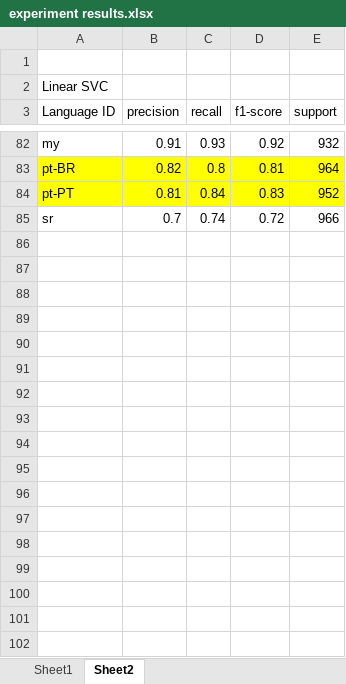
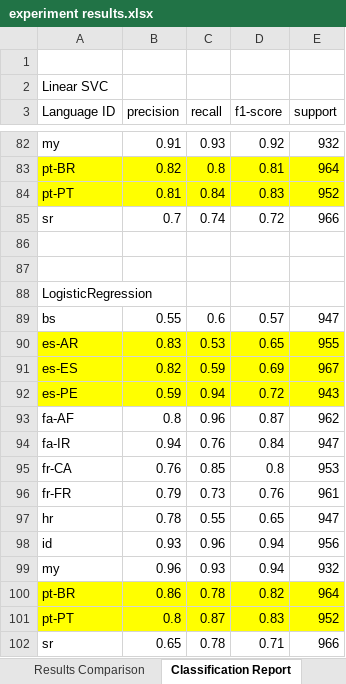
Before and after one commit to nairnish/DSCI-601, an Excel workbook: experiment results.xlsx, sheet Classification Report, drawn as a sheet; only a part is shown, gaps mark what is left out; values as stored, in another font and other column widths than the file's, no borders; the diff names each change by its address in the sheet, - before the commit and + after, or states it on an @@ line.

```diff
--- a/experiment results.xlsx (sheet Classification Report)
+++ b/experiment results.xlsx (sheet Classification Report)
-sheet tab: Sheet1
+sheet tab: Results Comparison
-sheet tab: Sheet2
+sheet tab: Classification Report
+row 86: (empty)
+row 87: (empty)
+row 88: LogisticRegression
+row 89: bs | 0.55 | 0.6 | 0.57 | 947
+row 90: es-AR | 0.83 | 0.53 | 0.65 | 955
+row 91: es-ES | 0.82 | 0.59 | 0.69 | 967
+row 92: es-PE | 0.59 | 0.94 | 0.72 | 943
+row 93: fa-AF | 0.8 | 0.96 | 0.87 | 962
+row 94: fa-IR | 0.94 | 0.76 | 0.84 | 947
+row 95: fr-CA | 0.76 | 0.85 | 0.8 | 953
+row 96: fr-FR | 0.79 | 0.73 | 0.76 | 961
+row 97: hr | 0.78 | 0.55 | 0.65 | 947
+row 98: id | 0.93 | 0.96 | 0.94 | 956
+row 99: my | 0.96 | 0.93 | 0.94 | 932
+row 100: pt-BR | 0.86 | 0.78 | 0.82 | 964
+row 101: pt-PT | 0.8 | 0.87 | 0.83 | 952
+row 102: sr | 0.65 | 0.78 | 0.71 | 966
```
Also changed, not shown: sheet Results Comparison, 21 other files.
